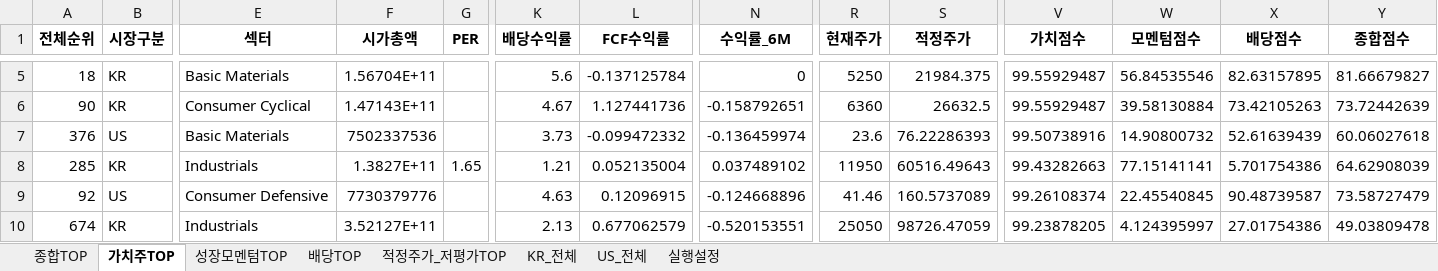
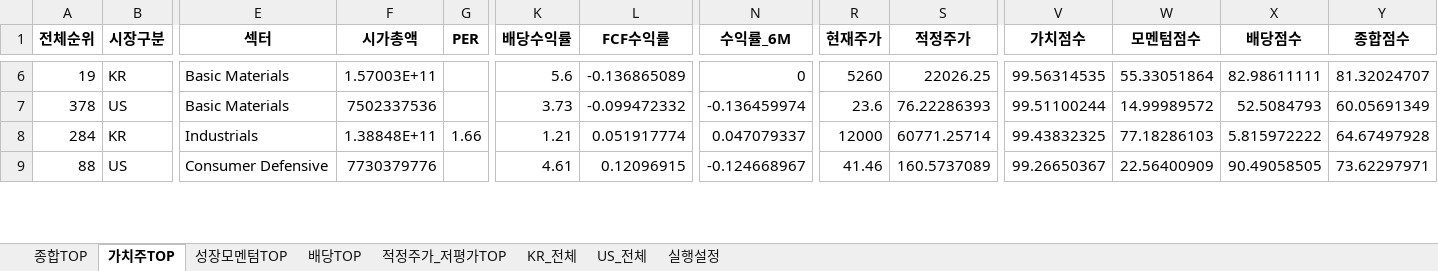
Before and after one commit to cskono1csm/stock-scanner, an Excel workbook: docs/reports/latest.xlsx, sheet 가치주TOP, drawn as a sheet; only a part is shown, gaps mark what is left out; values as stored, in another font and other column widths than the file's, no borders; removed rows and columns are numbered as before the commit, all else as after; rows hold the shown columns only; the diff covers the shown part only; the diff names each change by its address in the sheet, - before the commit and + after, or states it on an @@ line.

```diff
--- a/docs/reports/latest.xlsx (sheet 가치주TOP)
+++ b/docs/reports/latest.xlsx (sheet 가치주TOP)
-A6 (전체순위): 18
+A6 (전체순위): 19
-F6 (시가총액): 1.56704E+11
+F6 (시가총액): 1.57003E+11
-L6 (FCF수익률): -0.137125784
+L6 (FCF수익률): -0.136865089
-R6 (현재주가): 5250
+R6 (현재주가): 5260
-S6 (적정주가): 21984.375
+S6 (적정주가): 22026.25
-V6 (가치점수): 99.55929487
+V6 (가치점수): 99.56314535
-W6 (모멘텀점수): 56.84535546
+W6 (모멘텀점수): 55.33051864
-X6 (배당점수): 82.63157895
+X6 (배당점수): 82.98611111
-Y6 (종합점수): 81.66679827
+Y6 (종합점수): 81.32024707
-row 6: 90 | KR | Consumer Cyclical | 1.47143E+11 |  | 4.67 | 1.127441736 | -0.158792651 | 6360 | 26632.5 | 99.55929487 | 39.58130884 | 73.42105263 | 73.72442639
-A7 (전체순위): 376
+A7 (전체순위): 378
-V7 (가치점수): 99.50738916
+V7 (가치점수): 99.51100244
-W7 (모멘텀점수): 14.90800732
+W7 (모멘텀점수): 14.99989572
-X7 (배당점수): 52.61639439
+X7 (배당점수): 52.5084793
-Y7 (종합점수): 60.06027618
+Y7 (종합점수): 60.05691349
-row 8: 285 | KR | Industrials | 1.3827E+11 | 1.65 | 1.21 | 0.052135004 | 0.037489102 | 11950 | 60516.49643 | 99.43282663 | 77.15141141 | 5.701754386 | 64.62908039
+row 8: 284 | KR | Industrials | 1.38848E+11 | 1.66 | 1.21 | 0.051917774 | 0.047079337 | 12000 | 60771.25714 | 99.43832325 | 77.18286103 | 5.815972222 | 64.67497928
-A9 (전체순위): 92
+A9 (전체순위): 88
-K9 (배당수익률): 4.63
+K9 (배당수익률): 4.61
-N9 (수익률_6M): -0.124668896
+N9 (수익률_6M): -0.124668967
-V9 (가치점수): 99.26108374
+V9 (가치점수): 99.26650367
-W9 (모멘텀점수): 22.45540845
+W9 (모멘텀점수): 22.56400909
-X9 (배당점수): 90.48739587
+X9 (배당점수): 90.49058505
-Y9 (종합점수): 73.58727479
+Y9 (종합점수): 73.62297971
-row 10: 674 | KR | Industrials | 3.52127E+11 |  | 2.13 | 0.677062579 | -0.520153551 | 25050 | 98726.47059 | 99.23878205 | 4.124395997 | 27.01754386 | 49.03809478
```
Also changed, not shown: 16 added rows, 14 removed rows and 89 edited cells elsewhere in this sheet, sheet KR_전체, sheet US_전체, sheet 종합TOP, sheet 적정주가_저평가TOP, sheet 배당TOP, sheet 성장모멘텀TOP, 1 more sheet, 1 other file.
